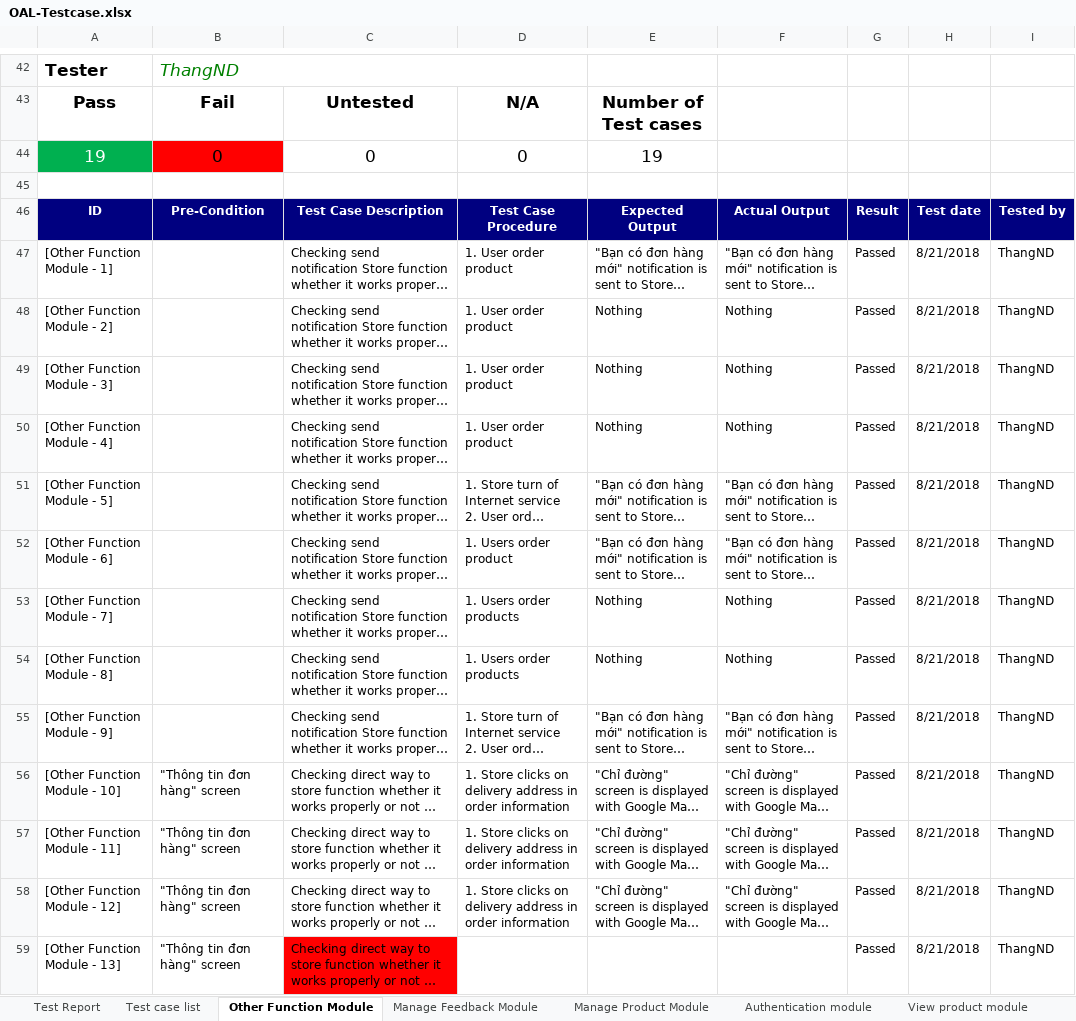
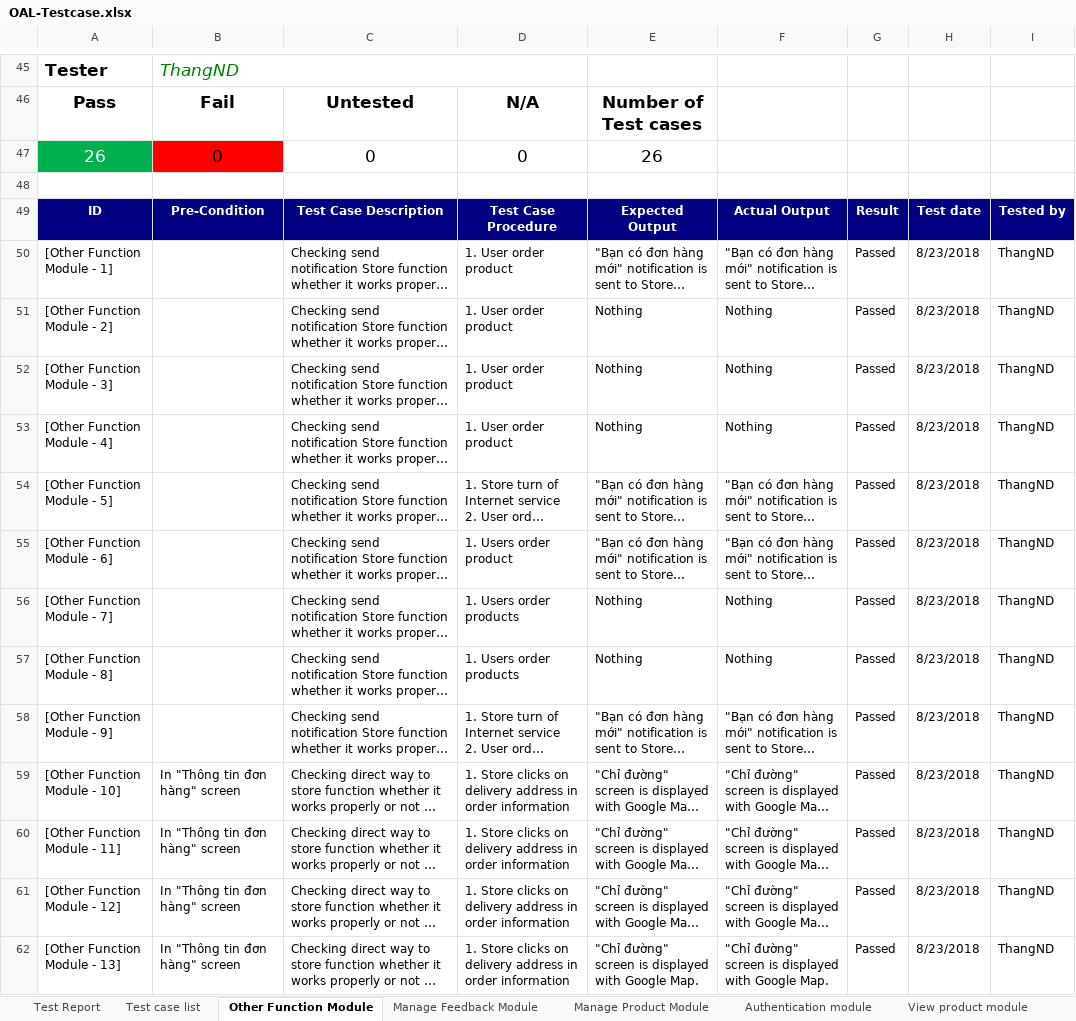
Before and after one commit to casterpin2/CapstoneProject, an Excel workbook: Capstone Project/Project Deliverables/Draft/OAL-Testcase.xlsx, sheet Other Function Module, drawn as a sheet; only a part is shown, gaps mark what is left out; long unchanged cells end in …; values as stored, in another font and other column widths than the file's, no borders; charts and pictures and conditional formats not drawn; addresses are those after the commit; the diff covers the shown part only; the diff names each change by its address in the sheet, - before the commit and + after, or states it on an @@ line.

```diff
--- a/Capstone Project/Project Deliverables/Draft/OAL-Testcase.xlsx (sheet Other Function Module)
+++ b/Capstone Project/Project Deliverables/Draft/OAL-Testcase.xlsx (sheet Other Function Module)
-A47: 19
+A47: 26
-E47: 19
+E47: 26
-H50:H62: 8/21/2018
+H50:H62: 8/23/2018
-B59:B62: "Thông tin đơn hàng" screen
+B59:B62: In "Thông tin đơn hàng" screen
-C62 fill: #FF0000
+C62 fill: none
-D62: (empty)
+D62: 1. Store clicks on delivery address in order information
-E62: (empty)
+E62: "Chỉ đường" screen is displayed with Google Map.
-F62: (empty)
+F62: "Chỉ đường" screen is displayed with Google Map.
```
Also changed, not shown: 12 added rows, 6 removed rows, 23 edited cells and cell formats elsewhere in this sheet, sheet Manage Store Module, sheet View product module, sheet Manage Product Module, sheet Manage Account Module, sheet Manage Feedback Module, sheet Manage Order Module, 2 more sheets, formulas that keep their value, charts or pictures, 36 other files.
